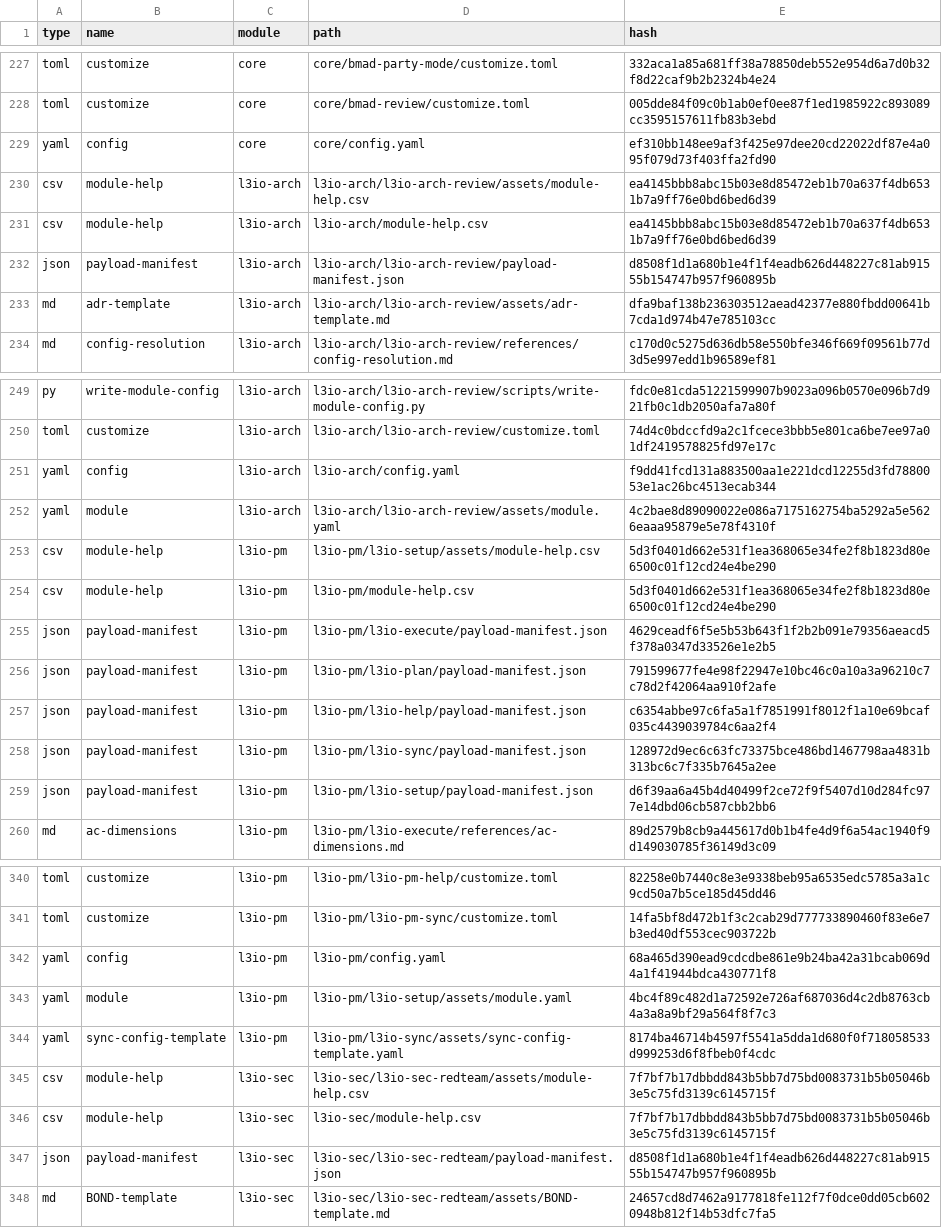
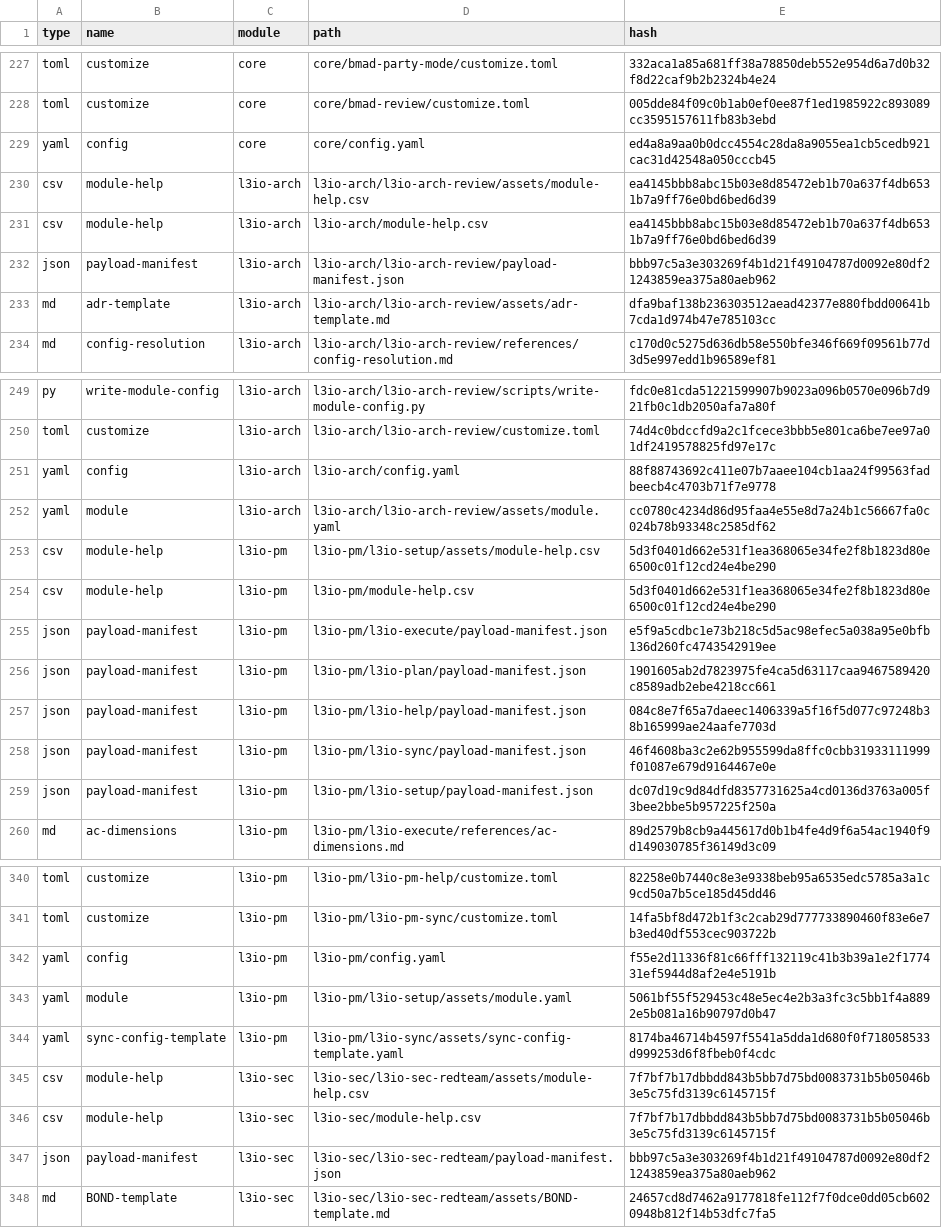
Before and after one commit to actions-marketplace-validations/LiquidLogicLabs_git-action-trigger-workflow, a CSV file: _bmad/_config/files-manifest.csv, drawn as a sheet; only a part is shown, gaps mark what is left out; the diff covers the shown part only.

```diff
--- a/_bmad/_config/files-manifest.csv
+++ b/_bmad/_config/files-manifest.csv
@@ -228,6 +228,6 @@ type,name,module,path,hash
 "toml","customize","core","core/bmad-review/customize.toml","005dde84f09c0b1ab0ef0ee87f1ed1985922c893089cc3595157611fb83b3ebd"
-"yaml","config","core","core/config.yaml","ef310bb148ee9af3f425e97dee20cd22022df87e4a095f079d73f403ffa2fd90"
+"yaml","config","core","core/config.yaml","ed4a8a9aa0b0dcc4554c28da8a9055ea1cb5cedb921cac31d42548a050cccb45"
 "csv","module-help","l3io-arch","l3io-arch/l3io-arch-review/assets/module-help.csv","ea4145bbb8abc15b03e8d85472eb1b70a637f4db6531b7a9ff76e0bd6bed6d39"
 "csv","module-help","l3io-arch","l3io-arch/module-help.csv","ea4145bbb8abc15b03e8d85472eb1b70a637f4db6531b7a9ff76e0bd6bed6d39"
-"json","payload-manifest","l3io-arch","l3io-arch/l3io-arch-review/payload-manifest.json","d8508f1d1a680b1e4f1f4eadb626d448227c81ab91555b154747b957f960895b"
+"json","payload-manifest","l3io-arch","l3io-arch/l3io-arch-review/payload-manifest.json","bbb97c5a3e303269f4b1d21f49104787d0092e80df21243859ea375a80aeb962"
 "md","adr-template","l3io-arch","l3io-arch/l3io-arch-review/assets/adr-template.md","dfa9baf138b236303512aead42377e880fbdd00641b7cda1d974b47e785103cc"
@@ -250,11 +250,11 @@ type,name,module,path,hash
 "toml","customize","l3io-arch","l3io-arch/l3io-arch-review/customize.toml","74d4c0bdccfd9a2c1fcece3bbb5e801ca6be7ee97a01df2419578825fd97e17c"
-"yaml","config","l3io-arch","l3io-arch/config.yaml","f9dd41fcd131a883500aa1e221dcd12255d3fd7880053e1ac26bc4513ecab344"
-"yaml","module","l3io-arch","l3io-arch/l3io-arch-review/assets/module.yaml","4c2bae8d89090022e086a7175162754ba5292a5e5626eaaa95879e5e78f4310f"
+"yaml","config","l3io-arch","l3io-arch/config.yaml","88f88743692c411e07b7aaee104cb1aa24f99563fadbeecb4c4703b71f7e9778"
+"yaml","module","l3io-arch","l3io-arch/l3io-arch-review/assets/module.yaml","cc0780c4234d86d95faa4e55e8d7a24b1c56667fa0c024b78b93348c2585df62"
 "csv","module-help","l3io-pm","l3io-pm/l3io-setup/assets/module-help.csv","5d3f0401d662e531f1ea368065e34fe2f8b1823d80e6500c01f12cd24e4be290"
 "csv","module-help","l3io-pm","l3io-pm/module-help.csv","5d3f0401d662e531f1ea368065e34fe2f8b1823d80e6500c01f12cd24e4be290"
-"json","payload-manifest","l3io-pm","l3io-pm/l3io-execute/payload-manifest.json","4629ceadf6f5e5b53b643f1f2b2b091e79356aeacd5f378a0347d33526e1e2b5"
-"json","payload-manifest","l3io-pm","l3io-pm/l3io-plan/payload-manifest.json","791599677fe4e98f22947e10bc46c0a10a3a96210c7c78d2f42064aa910f2afe"
-"json","payload-manifest","l3io-pm","l3io-pm/l3io-help/payload-manifest.json","c6354abbe97c6fa5a1f7851991f8012f1a10e69bcaf035c4439039784c6aa2f4"
-"json","payload-manifest","l3io-pm","l3io-pm/l3io-sync/payload-manifest.json","128972d9ec6c63fc73375bce486bd1467798aa4831b313bc6c7f335b7645a2ee"
-"json","payload-manifest","l3io-pm","l3io-pm/l3io-setup/payload-manifest.json","d6f39aa6a45b4d40499f2ce72f9f5407d10d284fc977e14dbd06cb587cbb2bb6"
+"json","payload-manifest","l3io-pm","l3io-pm/l3io-execute/payload-manifest.json","e5f9a5cdbc1e73b218c5d5ac98efec5a038a95e0bfb136d260fc4743542919ee"
+"json","payload-manifest","l3io-pm","l3io-pm/l3io-plan/payload-manifest.json","1901605ab2d7823975fe4ca5d63117caa9467589420c8589adb2ebe4218cc661"
+"json","payload-manifest","l3io-pm","l3io-pm/l3io-help/payload-manifest.json","084c8e7f65a7daeec1406339a5f16f5d077c97248b38b165999ae24aafe7703d"
+"json","payload-manifest","l3io-pm","l3io-pm/l3io-sync/payload-manifest.json","46f4608ba3c2e62b955599da8ffc0cbb31933111999f01087e679d9164467e0e"
+"json","payload-manifest","l3io-pm","l3io-pm/l3io-setup/payload-manifest.json","dc07d19c9d84dfd8357731625a4cd0136d3763a005f3bee2bbe5b957225f250a"
 "md","ac-dimensions","l3io-pm","l3io-pm/l3io-execute/references/ac-dimensions.md","89d2579b8cb9a445617d0b1b4fe4d9f6a54ac1940f9d149030785f36149d3c09"
@@ -341,4 +341,4 @@ type,name,module,path,hash
 "toml","customize","l3io-pm","l3io-pm/l3io-pm-sync/customize.toml","14fa5bf8d472b1f3c2cab29d777733890460f83e6e7b3ed40df553cec903722b"
-"yaml","config","l3io-pm","l3io-pm/config.yaml","68a465d390ead9cdcdbe861e9b24ba42a31bcab069d4a1f41944bdca430771f8"
-"yaml","module","l3io-pm","l3io-pm/l3io-setup/assets/module.yaml","4bc4f89c482d1a72592e726af687036d4c2db8763cb4a3a8a9bf29a564f8f7c3"
+"yaml","config","l3io-pm","l3io-pm/config.yaml","f55e2d11336f81c66fff132119c41b3b39a1e2f177431ef5944d8af2e4e5191b"
+"yaml","module","l3io-pm","l3io-pm/l3io-setup/assets/module.yaml","5061bf55f529453c48e5ec4e2b3a3fc3c5bb1f4a8892e5b081a16b90797d0b47"
 "yaml","sync-config-template","l3io-pm","l3io-pm/l3io-sync/assets/sync-config-template.yaml","8174ba46714b4597f5541a5dda1d680f0f718058533d999253d6f8fbeb0f4cdc"
@@ -346,3 +346,3 @@ type,name,module,path,hash
 "csv","module-help","l3io-sec","l3io-sec/module-help.csv","7f7bf7b17dbbdd843b5bb7d75bd0083731b5b05046b3e5c75fd3139c6145715f"
-"json","payload-manifest","l3io-sec","l3io-sec/l3io-sec-redteam/payload-manifest.json","d8508f1d1a680b1e4f1f4eadb626d448227c81ab91555b154747b957f960895b"
+"json","payload-manifest","l3io-sec","l3io-sec/l3io-sec-redteam/payload-manifest.json","bbb97c5a3e303269f4b1d21f49104787d0092e80df21243859ea375a80aeb962"
 "md","BOND-template","l3io-sec","l3io-sec/l3io-sec-redteam/assets/BOND-template.md","24657cd8d7462a9177818fe112f7f0dce0dd05cb6020948b812f14b53dfc7fa5"
```
Also changed, not shown: 10 edited cells elsewhere in this file, 37 other files.
